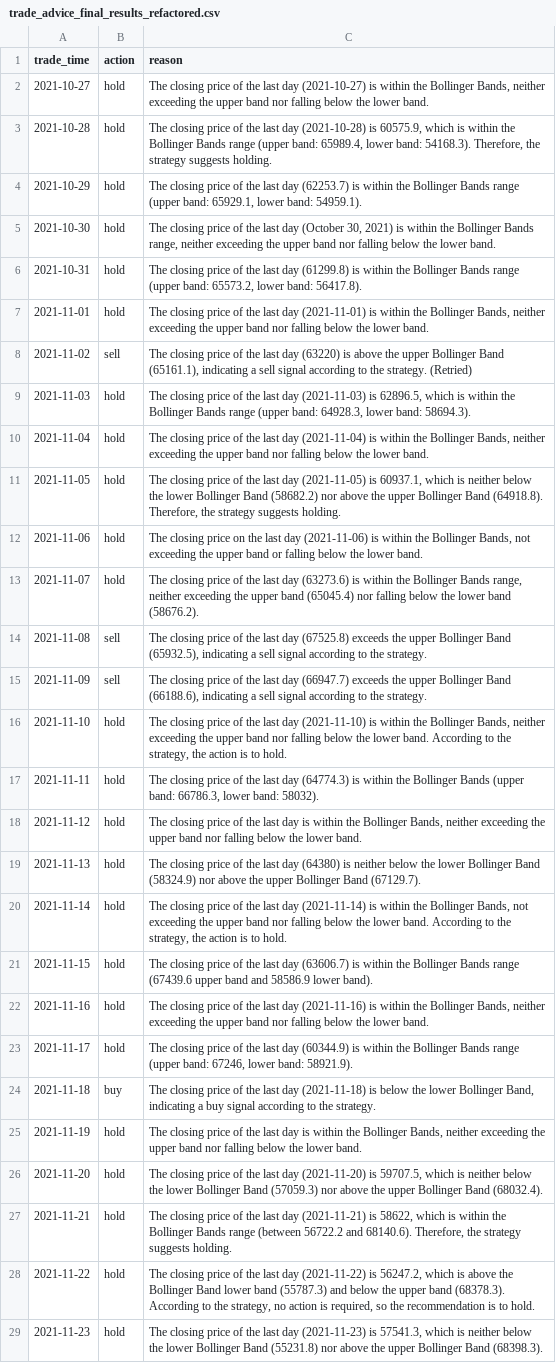
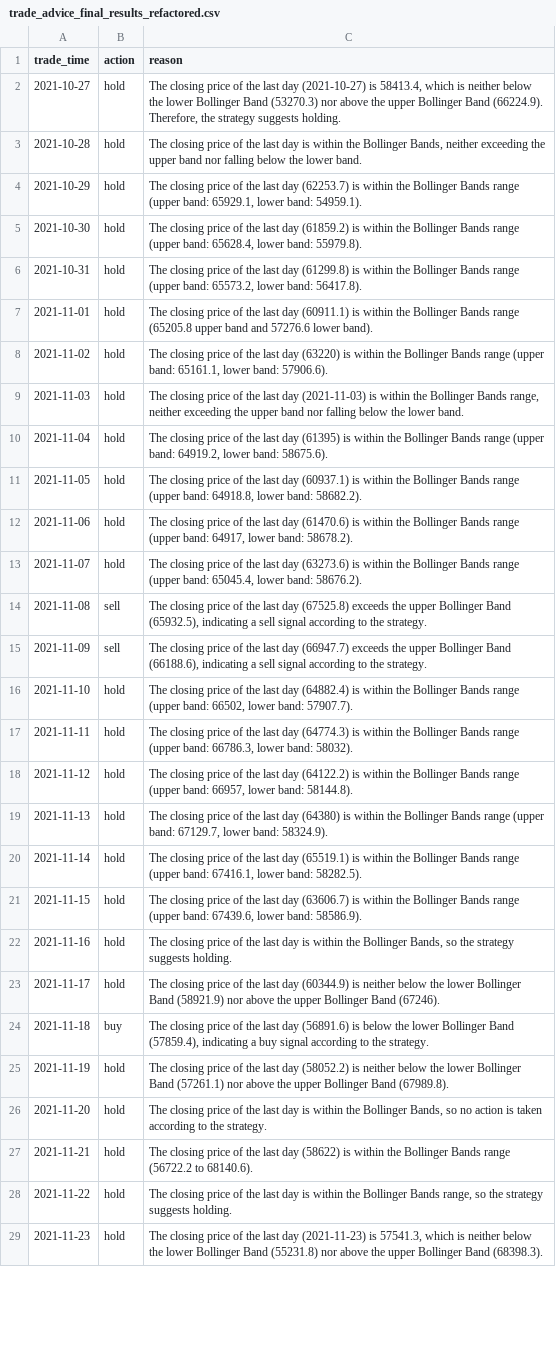
Before and after one commit to PKQ1688/ChatBuy, a CSV file: output/trade_advice_final_results_refactored.csv, drawn as a sheet; only a part is shown; the diff covers the shown part only; the diff names each change by its address in the sheet, - before the commit and + after, or states it on an @@ line.

Commit message:
Refactor batch processing to support threaded execution and improve logging
- Added a new `batch_process_threaded` function to handle trading data processing using threading for concurrency.
- Enhanced logging throughout the batch processing functions for better traceability.
- Removed deprecated synchronous baseline processing logic from `run_validation_retry_process`.
- Updated CSV output to reflect changes in trading advice and reasoning.
- Improved error handling and ensured temporary files are cleaned up properly.

```diff
--- a/output/trade_advice_final_results_refactored.csv
+++ b/output/trade_advice_final_results_refactored.csv
-C2 (reason): …(2021-10-27) is within the Bollinger Bands, neither exceeding the upper band nor falling below the lower band.
+C2 (reason): …(2021-10-27) is 58413.4, which is neither below the lower Bollinger Band (53270.3) nor above the upper Bollinger Band (66224.9). Therefore, the strategy suggests holding.
-C3 (reason): …last day (2021-10-28) is 60575.9, which is within the Bollinger Bands range (upper band: 65989.4, lower band: 54168.3). Therefore, the strategy suggests holding.
+C3 (reason): …last day is within the Bollinger Bands, neither exceeding the upper band nor falling below the lower band.
-C5 (reason): …last day (October 30, 2021) is within the Bollinger Bands range, neither exceeding the upper band nor falling below the lower band.
+C5 (reason): …last day (61859.2) is within the Bollinger Bands range (upper band: 65628.4, lower band: 55979.8).
-C7 (reason): …last day (2021-11-01) is within the Bollinger Bands, neither exceeding the upper band nor falling below the lower band.
+C7 (reason): …last day (60911.1) is within the Bollinger Bands range (65205.8 upper band and 57276.6 lower band).
-B8 (action): sell
+B8 (action): hold
-C8 (reason): …(63220) is above the upper Bollinger Band (65161.1), indicating a sell signal according to the strategy. (Retried)
+C8 (reason): …(63220) is within the Bollinger Bands range (upper band: 65161.1, lower band: 57906.6).
-C9 (reason): …(2021-11-03) is 62896.5, which is within the Bollinger Bands range (upper band: 64928.3, lower band: 58694.3).
+C9 (reason): …(2021-11-03) is within the Bollinger Bands range, neither exceeding the upper band nor falling below the lower band.
-C10 (reason): …last day (2021-11-04) is within the Bollinger Bands, neither exceeding the upper band nor falling below the lower band.
+C10 (reason): …last day (61395) is within the Bollinger Bands range (upper band: 64919.2, lower band: 58675.6).
-C11 (reason): …last day (2021-11-05) is 60937.1, which is neither below the lower Bollinger Band (58682.2) nor above the upper Bollinger Band (64918.8). Therefore, the strategy suggests holding.
+C11 (reason): …last day (60937.1) is within the Bollinger Bands range (upper band: 64918.8, lower band: 58682.2).
-C12 (reason): …closing price on the last day (2021-11-06) is within the Bollinger Bands, not exceeding the upper band or falling below the lower band.
+C12 (reason): …closing price of the last day (61470.6) is within the Bollinger Bands range (upper band: 64917, lower band: 58678.2).
-C13 (reason): …Bollinger Bands range, neither exceeding the upper band (65045.4) nor falling below the lower band (58676.2).
+C13 (reason): …Bollinger Bands range (upper band: 65045.4, lower band: 58676.2).
-C16 (reason): …last day (2021-11-10) is within the Bollinger Bands, neither exceeding the upper band nor falling below the lower band. According to the strategy, the action is to hold.
+C16 (reason): …last day (64882.4) is within the Bollinger Bands range (upper band: 66502, lower band: 57907.7).
-C17 (reason): …Bollinger Bands (upper band:…
+C17 (reason): …Bollinger Bands range (upper band:…
-C18 (reason): …last day is within the Bollinger Bands, neither exceeding the upper band nor falling below the lower band.
+C18 (reason): …last day (64122.2) is within the Bollinger Bands range (upper band: 66957, lower band: 58144.8).
-C19 (reason): …(64380) is neither below the lower Bollinger Band (58324.9) nor above the upper Bollinger Band (67129.7).
+C19 (reason): …(64380) is within the Bollinger Bands range (upper band: 67129.7, lower band: 58324.9).
-C20 (reason): …last day (2021-11-14) is within the Bollinger Bands, not exceeding the upper band nor falling below the lower band. According to the strategy, the action is to hold.
+C20 (reason): …last day (65519.1) is within the Bollinger Bands range (upper band: 67416.1, lower band: 58282.5).
-C21 (reason): …Bands range (67439.6 upper band and 58586.9 lower band).
+C21 (reason): …Bands range (upper band: 67439.6, lower band: 58586.9).
-C22 (reason): …last day (2021-11-16) is within the Bollinger Bands, neither exceeding the upper band nor falling below the lower band.
+C22 (reason): …last day is within the Bollinger Bands, so the strategy suggests holding.
-C23 (reason): …(60344.9) is within the Bollinger Bands range (upper band: 67246, lower band: 58921.9).
+C23 (reason): …(60344.9) is neither below the lower Bollinger Band (58921.9) nor above the upper Bollinger Band (67246).
-C24 (reason): …last day (2021-11-18) is below the lower Bollinger Band, indicating a…
+C24 (reason): …last day (56891.6) is below the lower Bollinger Band (57859.4), indicating a…
-C25 (reason): …last day is within the Bollinger Bands, neither exceeding the upper band nor falling below the lower band.
+C25 (reason): …last day (58052.2) is neither below the lower Bollinger Band (57261.1) nor above the upper Bollinger Band (67989.8).
-C26 (reason): …last day (2021-11-20) is 59707.5, which is neither below the lower Bollinger Band (57059.3) nor above the upper Bollinger Band (68032.4).
+C26 (reason): …last day is within the Bollinger Bands, so no action is taken according to the strategy.
-C27 (reason): …last day (2021-11-21) is 58622, which is within the Bollinger Bands range (between 56722.2 and 68140.6). Therefore, the strategy suggests holding.
+C27 (reason): …last day (58622) is within the Bollinger Bands range (56722.2 to 68140.6).
-C28 (reason): …last day (2021-11-22) is 56247.2, which is above the Bollinger Band lower band (55787.3) and below the upper band (68378.3). According to the strategy, no action is required, so the recommendation is to hold.
+C28 (reason): …last day is within the Bollinger Bands range, so the strategy suggests holding.
```
Also changed, not shown: 34 edited cells elsewhere in this file, 2 other files.
